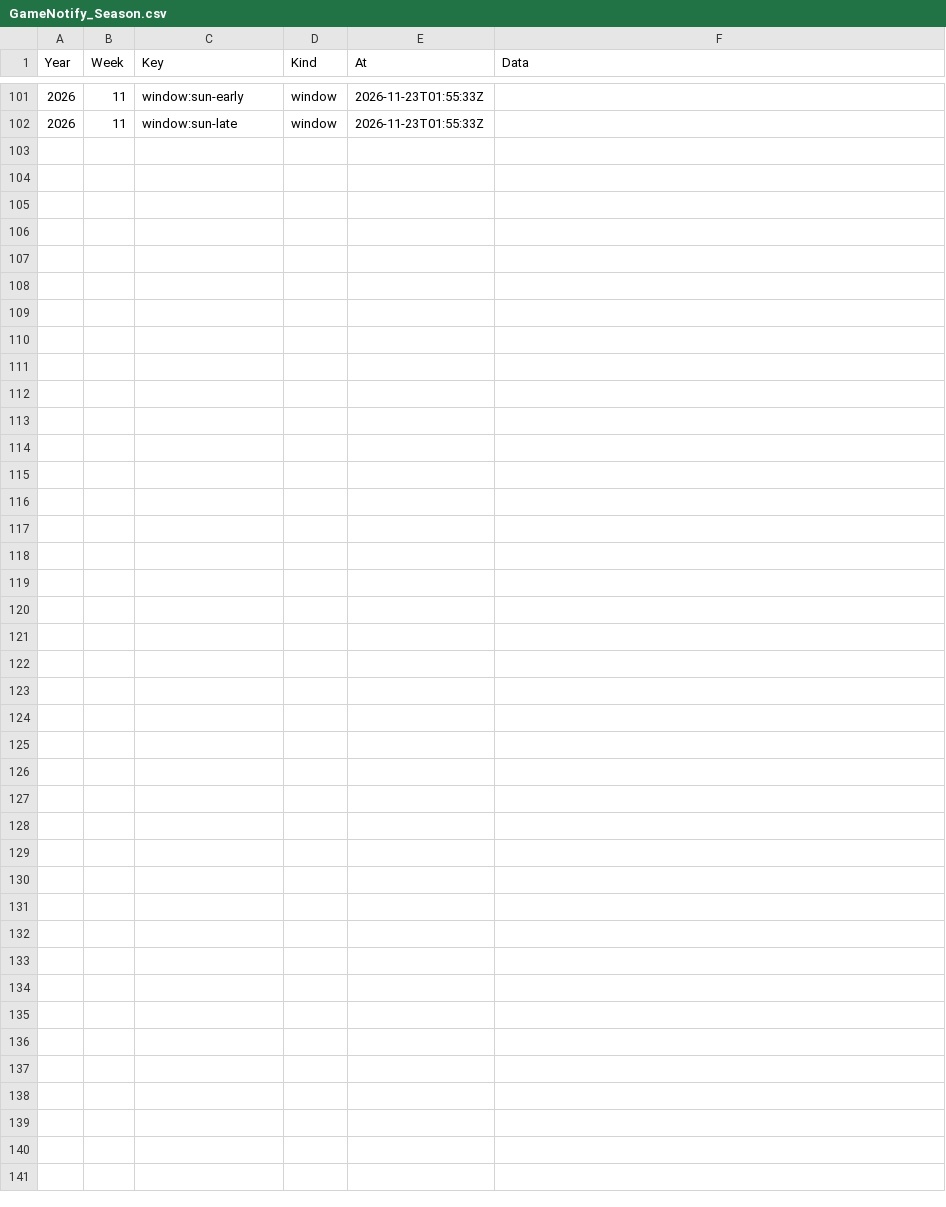
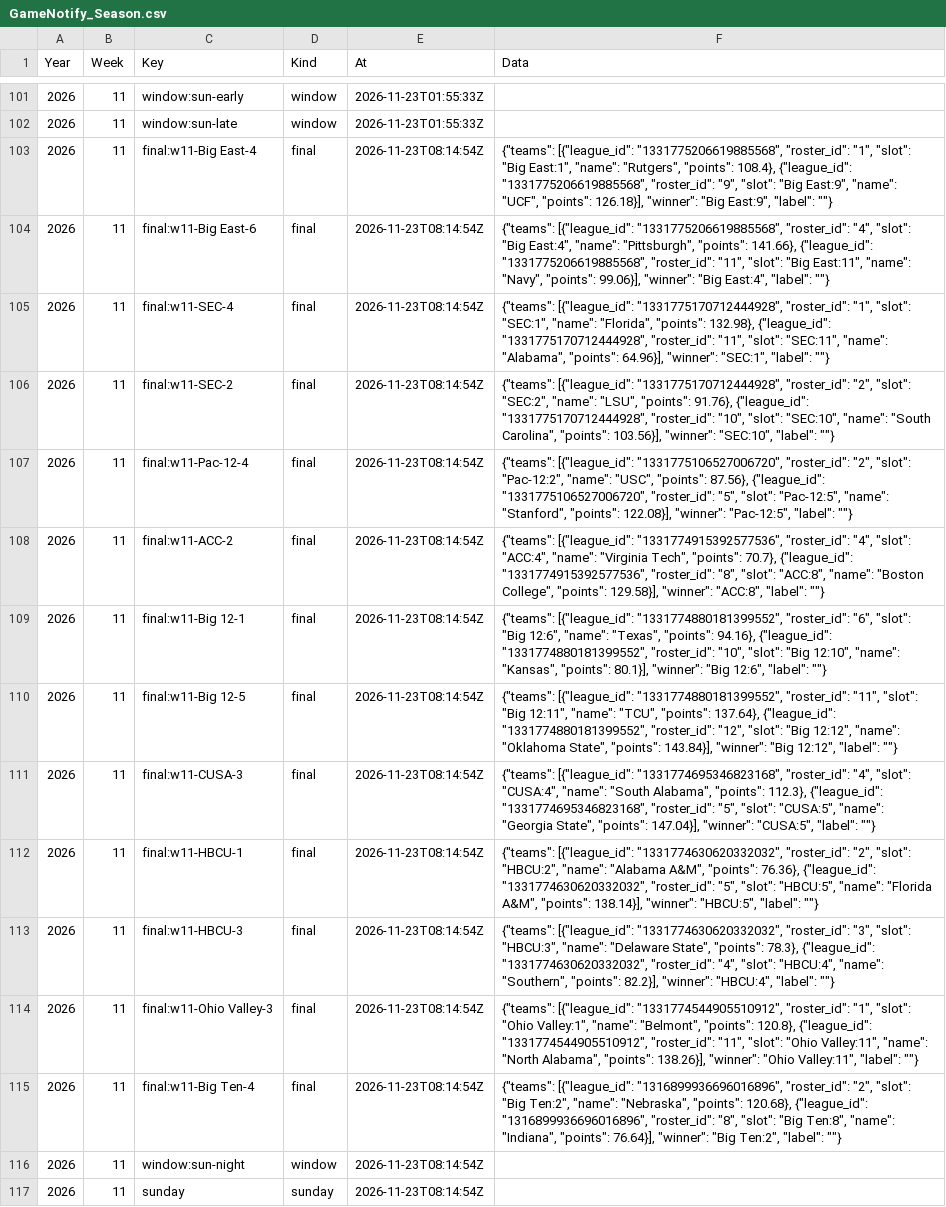
Before and after one commit to wrightc214/NCAA180-Sleeper, a CSV file: data/push/GameNotify_Season.csv, drawn as a sheet; only a part is shown, gaps mark what is left out.

```diff
--- a/data/push/GameNotify_Season.csv
+++ b/data/push/GameNotify_Season.csv
@@ -102 +102,16 @@ Year,Week,Key,Kind,At,Data
 2026,11,window:sun-late,window,2026-11-23T01:55:33Z,
+2026,11,final:w11-Big East-4,final,2026-11-23T08:14:54Z,"{""teams"": [{""league_id"": ""1331775206619885568"", ""roster_id"": ""1"", ""slot"": ""Big East:1"", ""name"": ""Rutgers"", ""points"": 108.4}, {""league_id"": ""1331775206619885568"", ""roster_id"": ""9"", ""slot"": ""Big East:9"", ""name"": ""UCF"", ""points"": 126.18}], ""winner"": ""Big East:9"", ""label"": """"}"
+2026,11,final:w11-Big East-6,final,2026-11-23T08:14:54Z,"{""teams"": [{""league_id"": ""1331775206619885568"", ""roster_id"": ""4"", ""slot"": ""Big East:4"", ""name"": ""Pittsburgh"", ""points"": 141.66}, {""league_id"": ""1331775206619885568"", ""roster_id"": ""11"", ""slot"": ""Big East:11"", ""name"": ""Navy"", ""points"": 99.06}], ""winner"": ""Big East:4"", ""label"": """"}"
+2026,11,final:w11-SEC-4,final,2026-11-23T08:14:54Z,"{""teams"": [{""league_id"": ""1331775170712444928"", ""roster_id"": ""1"", ""slot"": ""SEC:1"", ""name"": ""Florida"", ""points"": 132.98}, {""league_id"": ""1331775170712444928"", ""roster_id"": ""11"", ""slot"": ""SEC:11"", ""name"": ""Alabama"", ""points"": 64.96}], ""winner"": ""SEC:1"", ""label"": """"}"
+2026,11,final:w11-SEC-2,final,2026-11-23T08:14:54Z,"{""teams"": [{""league_id"": ""1331775170712444928"", ""roster_id"": ""2"", ""slot"": ""SEC:2"", ""name"": ""LSU"", ""points"": 91.76}, {""league_id"": ""1331775170712444928"", ""roster_id"": ""10"", ""slot"": ""SEC:10"", ""name"": ""South Carolina"", ""points"": 103.56}], ""winner"": ""SEC:10"", ""label"": """"}"
+2026,11,final:w11-Pac-12-4,final,2026-11-23T08:14:54Z,"{""teams"": [{""league_id"": ""1331775106527006720"", ""roster_id"": ""2"", ""slot"": ""Pac-12:2"", ""name"": ""USC"", ""points"": 87.56}, {""league_id"": ""1331775106527006720"", ""roster_id"": ""5"", ""slot"": ""Pac-12:5"", ""name"": ""Stanford"", ""points"": 122.08}], ""winner"": ""Pac-12:5"", ""label"": """"}"
+2026,11,final:w11-ACC-2,final,2026-11-23T08:14:54Z,"{""teams"": [{""league_id"": ""1331774915392577536"", ""roster_id"": ""4"", ""slot"": ""ACC:4"", ""name"": ""Virginia Tech"", ""points"": 70.7}, {""league_id"": ""1331774915392577536"", ""roster_id"": ""8"", ""slot"": ""ACC:8"", ""name"": ""Boston College"", ""points"": 129.58}], ""winner"": ""ACC:8"", ""label"": """"}"
+2026,11,final:w11-Big 12-1,final,2026-11-23T08:14:54Z,"{""teams"": [{""league_id"": ""1331774880181399552"", ""roster_id"": ""6"", ""slot"": ""Big 12:6"", ""name"": ""Texas"", ""points"": 94.16}, {""league_id"": ""1331774880181399552"", ""roster_id"": ""10"", ""slot"": ""Big 12:10"", ""name"": ""Kansas"", ""points"": 80.1}], ""winner"": ""Big 12:6"", ""label"": """"}"
+2026,11,final:w11-Big 12-5,final,2026-11-23T08:14:54Z,"{""teams"": [{""league_id"": ""1331774880181399552"", ""roster_id"": ""11"", ""slot"": ""Big 12:11"", ""name"": ""TCU"", ""points"": 137.64}, {""league_id"": ""1331774880181399552"", ""roster_id"": ""12"", ""slot"": ""Big 12:12"", ""name"": ""Oklahoma State"", ""points"": 143.84}], ""winner"": ""Big 12:12"", ""label"": """"}"
+2026,11,final:w11-CUSA-3,final,2026-11-23T08:14:54Z,"{""teams"": [{""league_id"": ""1331774695346823168"", ""roster_id"": ""4"", ""slot"": ""CUSA:4"", ""name"": ""South Alabama"", ""points"": 112.3}, {""league_id"": ""1331774695346823168"", ""roster_id"": ""5"", ""slot"": ""CUSA:5"", ""name"": ""Georgia State"", ""points"": 147.04}], ""winner"": ""CUSA:5"", ""label"": """"}"
+2026,11,final:w11-HBCU-1,final,2026-11-23T08:14:54Z,"{""teams"": [{""league_id"": ""1331774630620332032"", ""roster_id"": ""2"", ""slot"": ""HBCU:2"", ""name"": ""Alabama A&M"", ""points"": 76.36}, {""league_id"": ""1331774630620332032"", ""roster_id"": ""5"", ""slot"": ""HBCU:5"", ""name"": ""Florida A&M"", ""points"": 138.14}], ""winner"": ""HBCU:5"", ""label"": """"}"
+2026,11,final:w11-HBCU-3,final,2026-11-23T08:14:54Z,"{""teams"": [{""league_id"": ""1331774630620332032"", ""roster_id"": ""3"", ""slot"": ""HBCU:3"", ""name"": ""Delaware State"", ""points"": 78.3}, {""league_id"": ""1331774630620332032"", ""roster_id"": ""4"", ""slot"": ""HBCU:4"", ""name"": ""Southern"", ""points"": 82.2}], ""winner"": ""HBCU:4"", ""label"": """"}"
+2026,11,final:w11-Ohio Valley-3,final,2026-11-23T08:14:54Z,"{""teams"": [{""league_id"": ""1331774544905510912"", ""roster_id"": ""1"", ""slot"": ""Ohio Valley:1"", ""name"": ""Belmont"", ""points"": 120.8}, {""league_id"": ""1331774544905510912"", ""roster_id"": ""11"", ""slot"": ""Ohio Valley:11"", ""name"": ""North Alabama"", ""points"": 138.26}], ""winner"": ""Ohio Valley:11"", ""label"": """"}"
+2026,11,final:w11-Big Ten-4,final,2026-11-23T08:14:54Z,"{""teams"": [{""league_id"": ""1316899936696016896"", ""roster_id"": ""2"", ""slot"": ""Big Ten:2"", ""name"": ""Nebraska"", ""points"": 120.68}, {""league_id"": ""1316899936696016896"", ""roster_id"": ""8"", ""slot"": ""Big Ten:8"", ""name"": ""Indiana"", ""points"": 76.64}], ""winner"": ""Big Ten:2"", ""label"": """"}"
+2026,11,window:sun-night,window,2026-11-23T08:14:54Z,
+2026,11,sunday,sunday,2026-11-23T08:14:54Z,
```
